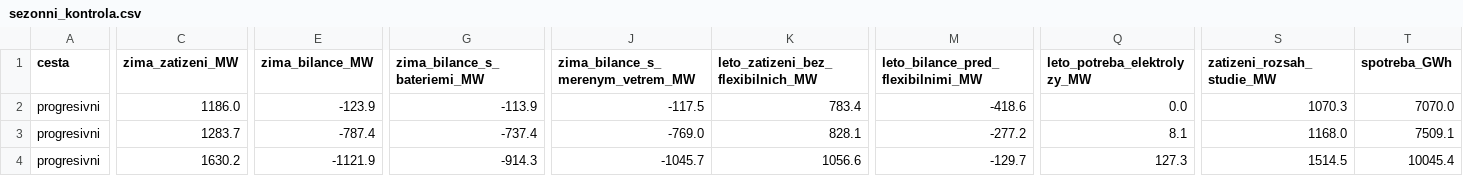
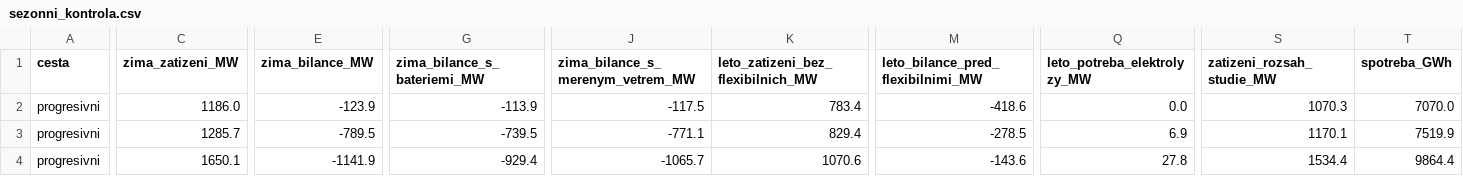
Before and after one commit to DavidMojzisek/energy-msk-refresh, a CSV file: sezonni_kontrola.csv, drawn as a sheet; only a part is shown, gaps mark what is left out; the diff covers the shown part only; the diff names each change by its address in the sheet, - before the commit and + after, or states it on an @@ line.

```diff
--- a/sezonni_kontrola.csv
+++ b/sezonni_kontrola.csv
-C3 (zima_zatizeni_MW): 1283.7
+C3 (zima_zatizeni_MW): 1285.7
-E3 (zima_bilance_MW): -787.4
+E3 (zima_bilance_MW): -789.5
-G3 (zima_bilance_s_bateriemi_MW): -737.4
+G3 (zima_bilance_s_bateriemi_MW): -739.5
-J3 (zima_bilance_s_merenym_vetrem_MW): -769.0
+J3 (zima_bilance_s_merenym_vetrem_MW): -771.1
-K3: 828.1
+K3: 829.4
-M3: -277.2
+M3: -278.5
-Q3 (leto_potreba_elektrolyzy_MW): 8.1
+Q3 (leto_potreba_elektrolyzy_MW): 6.9
-S3 (zatizeni_rozsah_studie_MW): 1168.0
+S3 (zatizeni_rozsah_studie_MW): 1170.1
-T3 (spotreba_GWh): 7509.1
+T3 (spotreba_GWh): 7519.9
-C4 (zima_zatizeni_MW): 1630.2
+C4 (zima_zatizeni_MW): 1650.1
-E4 (zima_bilance_MW): -1121.9
+E4 (zima_bilance_MW): -1141.9
-G4 (zima_bilance_s_bateriemi_MW): -914.3
+G4 (zima_bilance_s_bateriemi_MW): -929.4
-J4 (zima_bilance_s_merenym_vetrem_MW): -1045.7
+J4 (zima_bilance_s_merenym_vetrem_MW): -1065.7
-K4: 1056.6
+K4: 1070.6
-M4: -129.7
+M4: -143.6
-Q4 (leto_potreba_elektrolyzy_MW): 127.3
+Q4 (leto_potreba_elektrolyzy_MW): 27.8
-S4 (zatizeni_rozsah_studie_MW): 1514.5
+S4 (zatizeni_rozsah_studie_MW): 1534.4
-T4 (spotreba_GWh): 10045.4
+T4 (spotreba_GWh): 9864.4
```
Also changed, not shown: 40 edited cells elsewhere in this file, polozky.csv, polozky_popis.csv, 14 other files.
